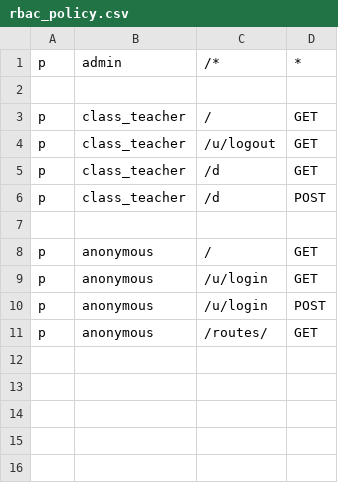
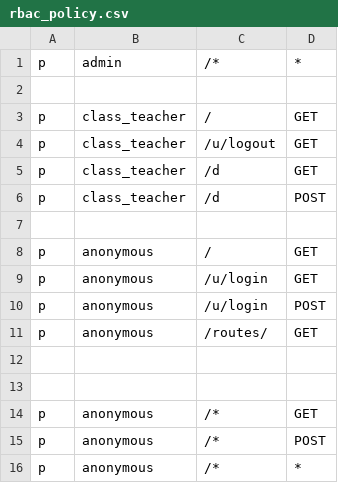
Before and after one commit to l0nax/elternabend, a CSV file: rbac_policy.csv, drawn as a sheet.

```diff
--- a/rbac_policy.csv
+++ b/rbac_policy.csv
@@ -11 +11,6 @@ p, anonymous, /u/login, POST
 p, anonymous, /routes/, GET
+
+
+p, anonymous, /*, GET
+p, anonymous, /*, POST
+p, anonymous, /*, *
```
Also changed, not shown: 4 other files.
